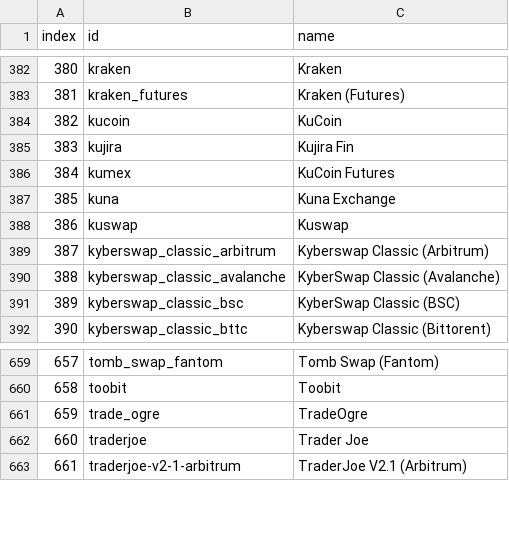
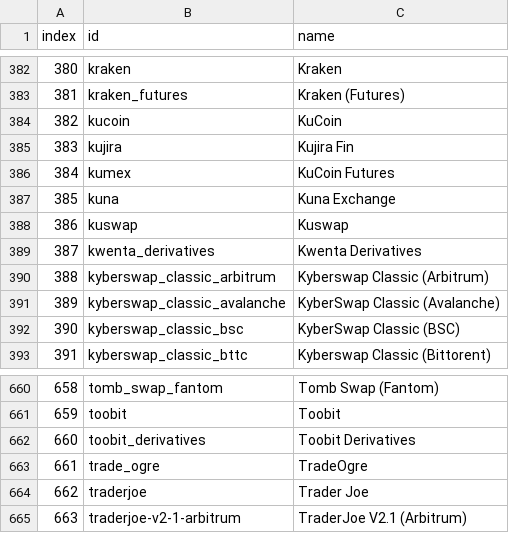
Before and after one commit to Invoany/get_exchange_symbols_coingecko, a CSV file: Output/AllExchanges_CoinGecko_20230601.csv, drawn as a sheet; only a part is shown, gaps mark what is left out; addresses are those after the commit; the diff names each change by its address in the sheet, - before the commit and + after, or states it on an @@ line.

Commit message:
Added the last file to Output Folder of 01/06/2023

```diff
--- a/Output/AllExchanges_CoinGecko_20230601.csv
+++ b/Output/AllExchanges_CoinGecko_20230601.csv
+row 389: 387 | kwenta_derivatives | Kwenta Derivatives
@@ column A (index) renumbered from row 390 down @@
+row 662: 660 | toobit_derivatives | Toobit Derivatives
```
